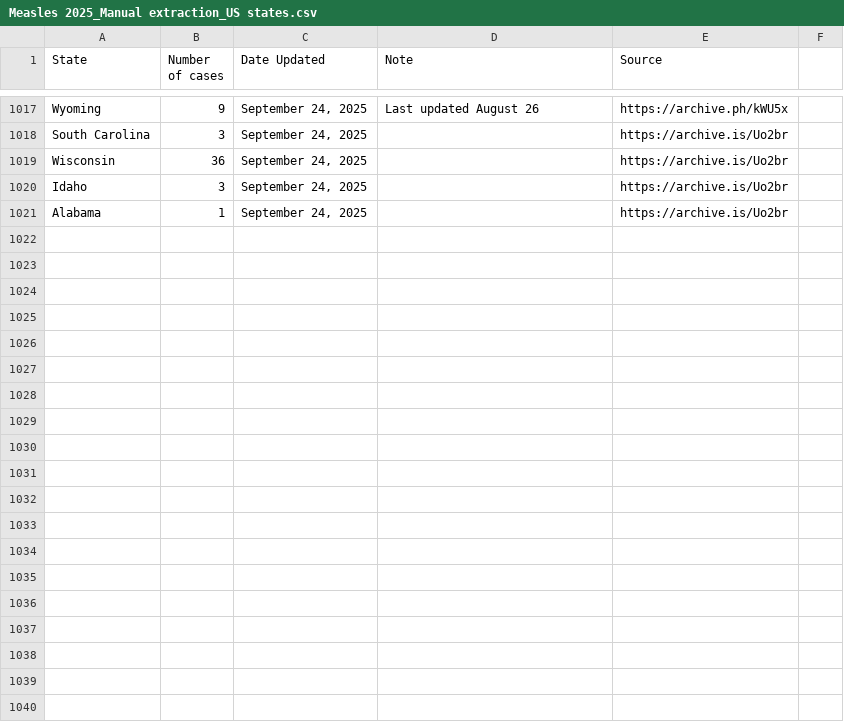
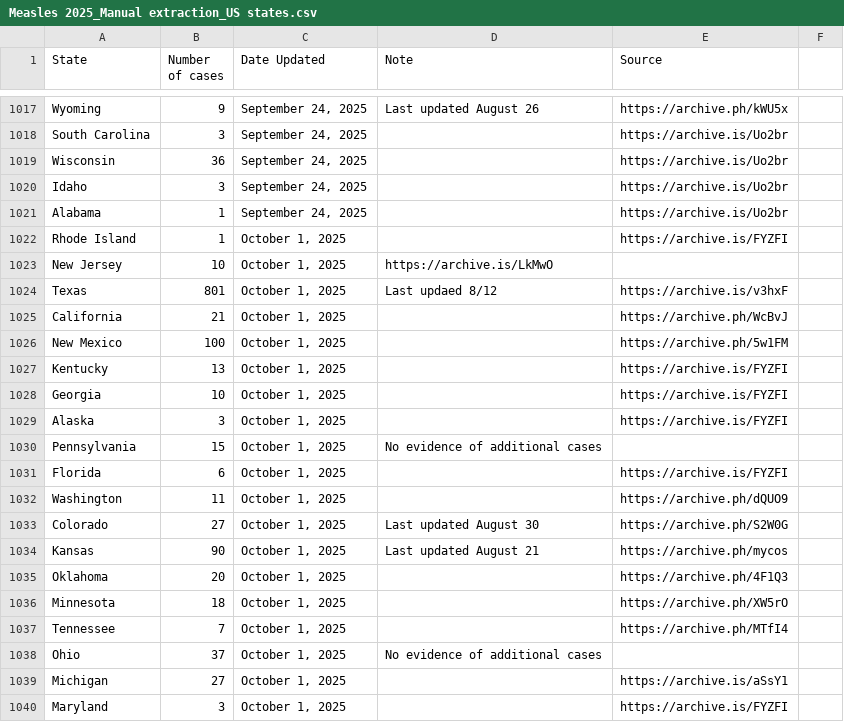
Before and after one commit to ehulland/measles_TX, a CSV file: Data/Measles 2025_Manual extraction_US states.csv, drawn as a sheet; only a part is shown, gaps mark what is left out; the diff covers the shown part only; the diff names each change by its address in the sheet, - before the commit and + after, or states it on an @@ line.

```diff
--- a/Data/Measles 2025_Manual extraction_US states.csv
+++ b/Data/Measles 2025_Manual extraction_US states.csv
+row 1022: Rhode Island | 1 | October 1, 2025 |  | https://archive.is/FYZFI
+row 1023: New Jersey | 10 | October 1, 2025 | https://archive.is/LkMwO
+row 1024: Texas | 801 | October 1, 2025 | Last updaed 8/12 | https://archive.is/v3hxF
+row 1025: California | 21 | October 1, 2025 |  | https://archive.ph/WcBvJ
+row 1026: New Mexico | 100 | October 1, 2025 |  | https://archive.ph/5w1FM
+row 1027: Kentucky | 13 | October 1, 2025 |  | https://archive.is/FYZFI
+row 1028: Georgia | 10 | October 1, 2025 |  | https://archive.is/FYZFI
+row 1029: Alaska | 3 | October 1, 2025 |  | https://archive.is/FYZFI
+row 1030: Pennsylvania | 15 | October 1, 2025 | No evidence of additional cases
+row 1031: Florida | 6 | October 1, 2025 |  | https://archive.is/FYZFI
+row 1032: Washington | 11 | October 1, 2025 |  | https://archive.ph/dQUO9
+row 1033: Colorado | 27 | October 1, 2025 | Last updated August 30 | https://archive.ph/S2W0G
+row 1034: Kansas | 90 | October 1, 2025 | Last updated August 21 | https://archive.ph/mycos
+row 1035: Oklahoma | 20 | October 1, 2025 |  | https://archive.ph/4F1Q3
+row 1036: Minnesota | 18 | October 1, 2025 |  | https://archive.ph/XW5rO
+row 1037: Tennessee | 7 | October 1, 2025 |  | https://archive.ph/MTfI4
+row 1038: Ohio | 37 | October 1, 2025 | No evidence of additional cases
+row 1039: Michigan | 27 | October 1, 2025 |  | https://archive.is/aSsY1
+row 1040: Maryland | 3 | October 1, 2025 |  | https://archive.is/FYZFI
```
Also changed, not shown: 23 added rows elsewhere in this file.
